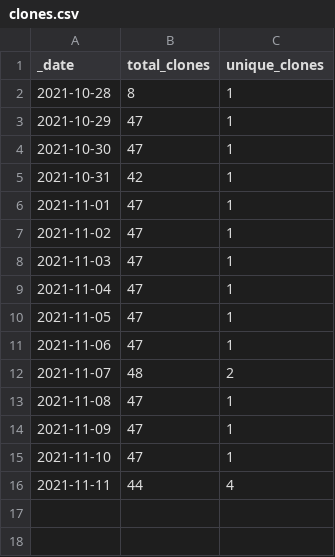
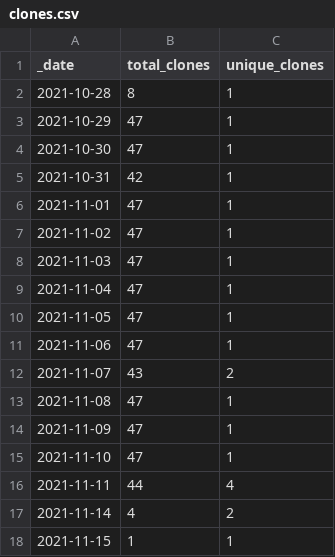
Before and after one commit to guiga-zalu/guiga-zalu, a CSV file: traffic/clones.csv, drawn as a sheet.

Commit message:
GitHub traffic

```diff
--- a/traffic/clones.csv
+++ b/traffic/clones.csv
@@ -11,3 +11,3 @@ _date,total_clones,unique_clones
 2021-11-06,47,1
-2021-11-07,48,2
+2021-11-07,43,2
 2021-11-08,47,1
@@ -16 +16,3 @@ _date,total_clones,unique_clones
 2021-11-11,44,4
+2021-11-14,4,2
+2021-11-15,1,1
```
Also changed, not shown: 1 other file.
